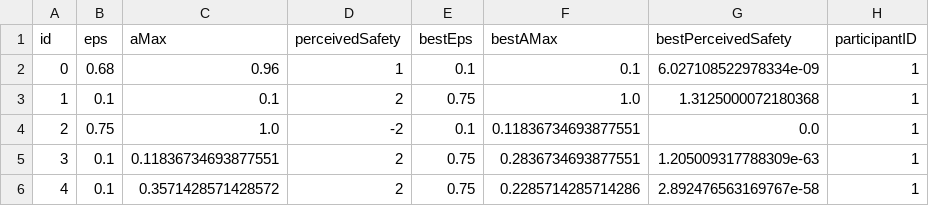
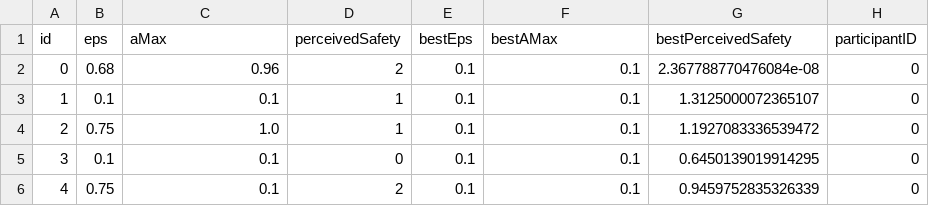
Before and after one commit to rasmus-rudling/crazyswarm, a CSV file: ros_ws/src/crazyswarm/scripts/perceived-safety-study/preStudy/sf2Input.csv, drawn as a sheet.

Commit message:
Finished with preStudy prep

```diff
--- a/ros_ws/src/crazyswarm/scripts/perceived-safety-study/preStudy/sf2Input.csv
+++ b/ros_ws/src/crazyswarm/scripts/perceived-safety-study/preStudy/sf2Input.csv
@@ -1,6 +1,6 @@
 id,eps,aMax,perceivedSafety,bestEps,bestAMax,bestPerceivedSafety,participantID
-0,0.68,0.96,1,0.1,0.1,6.027108522978334e-09,1
-1,0.1,0.1,2,0.75,1.0,1.3125000072180368,1
-2,0.75,1.0,-2,0.1,0.11836734693877551,0.0,1
-3,0.1,0.11836734693877551,2,0.75,0.2836734693877551,1.205009317788309e-63,1
-4,0.1,0.3571428571428572,2,0.75,0.2285714285714286,2.892476563169767e-58,1
+0,0.68,0.96,2,0.1,0.1,2.367788770476084e-08,0
+1,0.1,0.1,1,0.1,0.1,1.3125000072365107,0
+2,0.75,1.0,1,0.1,0.1,1.1927083336539472,0
+3,0.1,0.1,0,0.1,0.1,0.6450139019914295,0
+4,0.75,0.1,2,0.1,0.1,0.9459752835326339,0
```
Also changed, not shown: 39 other files.
